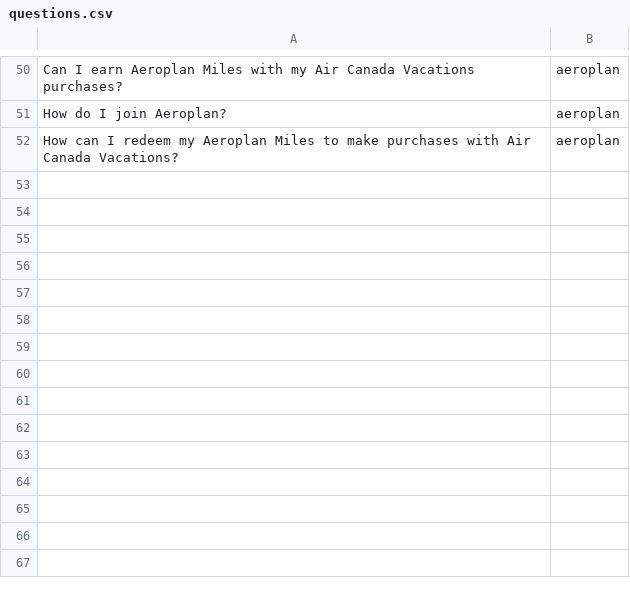
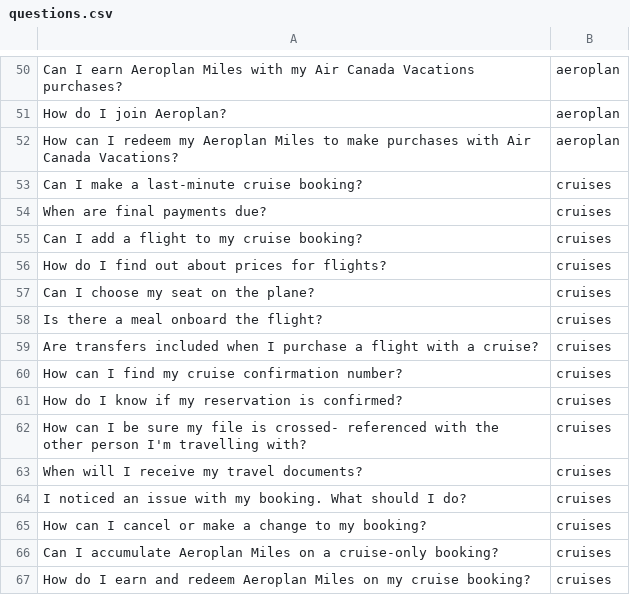
Before and after one commit to jugrajb/Support-Chatbot, a CSV file: project/src/questions.csv, drawn as a sheet; only a part is shown, gaps mark what is left out; the diff names each change by its address in the sheet, - before the commit and + after, or states it on an @@ line.

Commit message:
Update questions.csv

```diff
--- a/project/src/questions.csv
+++ b/project/src/questions.csv
+row 53: Can I make a last-minute cruise booking? | cruises
+row 54: When are final payments due? | cruises
+row 55: Can I add a flight to my cruise booking? | cruises
+row 56: How do I find out about prices for flights? | cruises
+row 57: Can I choose my seat on the plane? | cruises
+row 58: Is there a meal onboard the flight? | cruises
+row 59: Are transfers included when I purchase a flight with a cruise? | cruises
+row 60: How can I find my cruise confirmation number? | cruises
+row 61: How do I know if my reservation is confirmed? | cruises
+row 62: How can I be sure my file is crossed- referenced with the other person I'm travelling with? | cruises
+row 63: When will I receive my travel documents? | cruises
+row 64: I noticed an issue with my booking. What should I do? | cruises
+row 65: How can I cancel or make a change to my booking? | cruises
+row 66: Can I accumulate Aeroplan Miles on a cruise-only booking? | cruises
+row 67: How do I earn and redeem Aeroplan Miles on my cruise booking? | cruises
```
